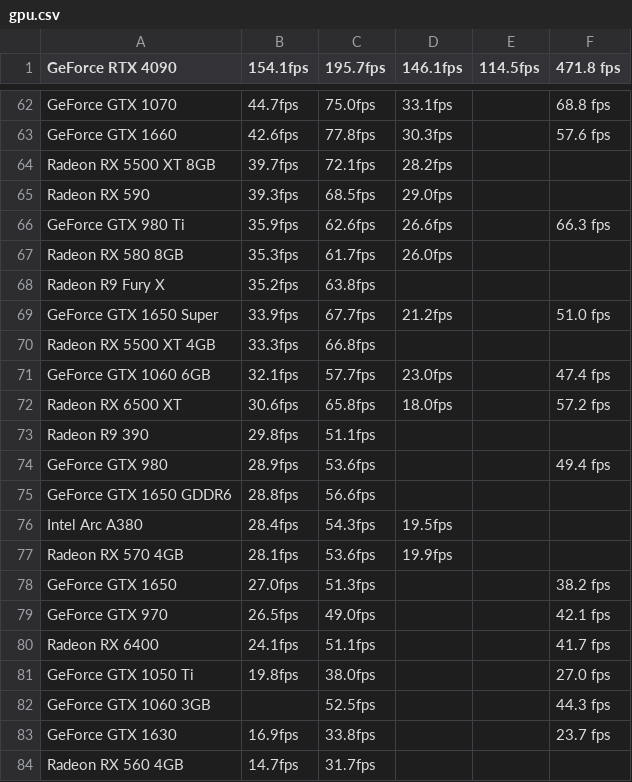
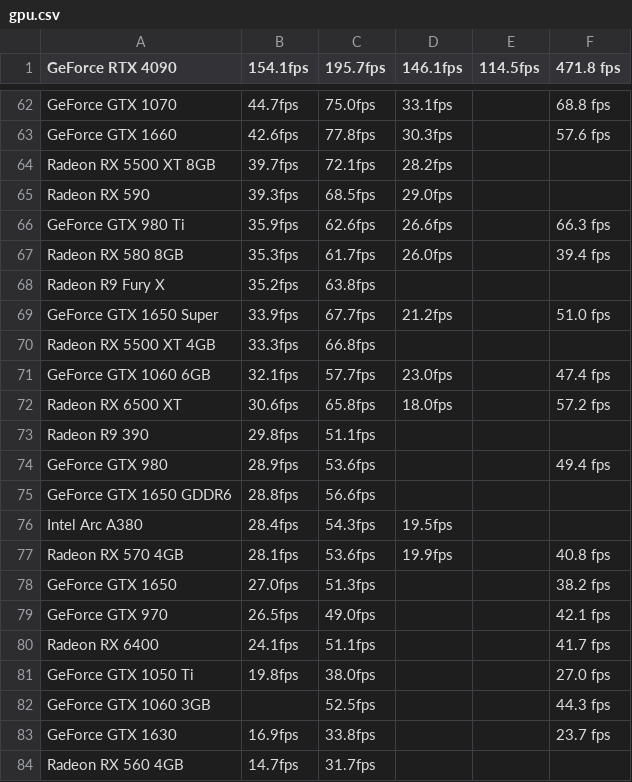
Before and after one commit to MxAriadne/BuildMetrics, a CSV file: gpu.csv, drawn as a sheet; only a part is shown, gaps mark what is left out; the diff covers the shown part only.

```diff
--- a/gpu.csv
+++ b/gpu.csv
@@ -67 +67 @@ GeForce GTX 980 Ti," 35.9fps"," 62.6fps"," 26.6fps",, "66.3 fps"
-Radeon RX 580 8GB," 35.3fps"," 61.7fps"," 26.0fps",,
+Radeon RX 580 8GB, 35.3fps, 61.7fps, 26.0fps,,39.4 fps
@@ -77 +77 @@ Intel Arc A380," 28.4fps"," 54.3fps"," 19.5fps",,
-Radeon RX 570 4GB," 28.1fps"," 53.6fps"," 19.9fps",,
+Radeon RX 570 4GB, 28.1fps, 53.6fps, 19.9fps,,40.8 fps
```
Also changed, not shown: 56 added rows and 1 edited cell elsewhere in this file, 3 other files.
